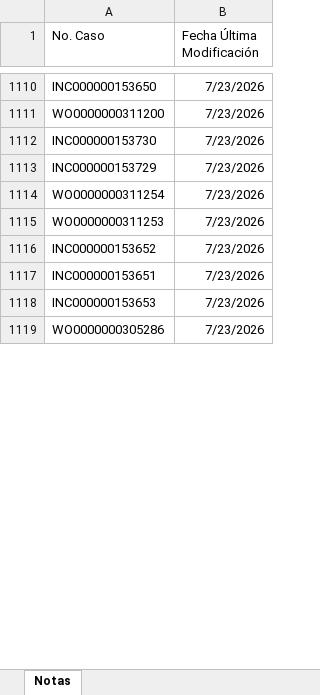
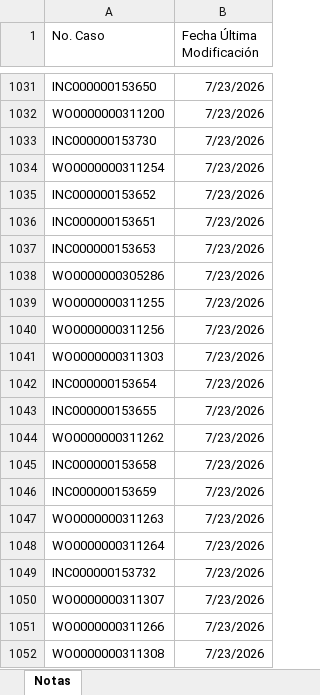
Before and after one commit to gersoncs/SPT, an Excel workbook: notas.xlsx, sheet Notas, drawn as a sheet; only a part is shown, gaps mark what is left out; values as stored, in another font and other column widths than the file's, no borders; removed rows and columns are numbered as before the commit, all else as after; the diff covers the shown part only; the diff names each change by its address in the sheet, - before the commit and + after, or states it on an @@ line.

```diff
--- a/notas.xlsx (sheet Notas)
+++ b/notas.xlsx (sheet Notas)
-row 1113: INC000000153729 | 7/23/2026
-row 1115: WO0000000311253 | 7/23/2026
+row 1039: WO0000000311255 | 7/23/2026
+row 1040: WO0000000311256 | 7/23/2026
+row 1041: WO0000000311303 | 7/23/2026
+row 1042: INC000000153654 | 7/23/2026
+row 1043: INC000000153655 | 7/23/2026
+row 1044: WO0000000311262 | 7/23/2026
+row 1045: INC000000153658 | 7/23/2026
+row 1046: INC000000153659 | 7/23/2026
+row 1047: WO0000000311263 | 7/23/2026
+row 1048: WO0000000311264 | 7/23/2026
+row 1049: INC000000153732 | 7/23/2026
+row 1050: WO0000000311307 | 7/23/2026
+row 1051: WO0000000311266 | 7/23/2026
+row 1052: WO0000000311308 | 7/23/2026
```
Also changed, not shown: 114 added rows, 92 removed rows, 5 moved rows and 79 edited cells elsewhere in this sheet, datos.xlsx.
